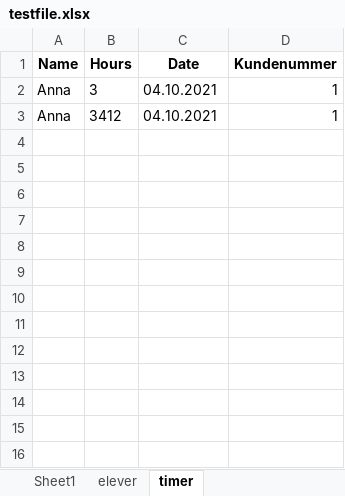
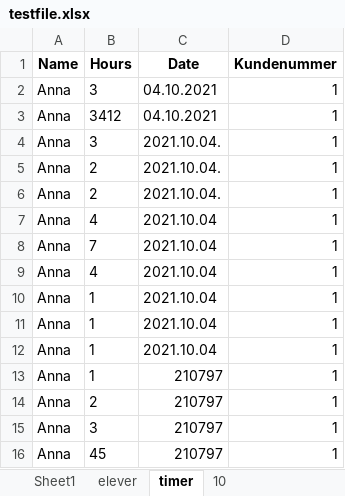
Before and after one commit to annasro/Regnskapsprogram, an Excel workbook: testfolder/testfile.xlsx, sheet timer, drawn as a sheet; values as stored, in another font and other column widths than the file's, no borders; the diff names each change by its address in the sheet, - before the commit and + after, or states it on an @@ line.

```diff
--- a/testfolder/testfile.xlsx (sheet timer)
+++ b/testfolder/testfile.xlsx (sheet timer)
+sheet tab: 10
+row 4: Anna | 3 | 2021.10.04. | 1
+row 5: Anna | 2 | 2021.10.04. | 1
+row 6: Anna | 2 | 2021.10.04. | 1
+row 7: Anna | 4 | 2021.10.04 | 1
+row 8: Anna | 7 | 2021.10.04 | 1
+row 9: Anna | 4 | 2021.10.04 | 1
+row 10: Anna | 1 | 2021.10.04 | 1
+row 11: Anna | 1 | 2021.10.04 | 1
+row 12: Anna | 1 | 2021.10.04 | 1
+row 13: Anna | 1 | 210797 | 1
+row 14: Anna | 2 | 210797 | 1
+row 15: Anna | 3 | 210797 | 1
+row 16: Anna | 45 | 210797 | 1
```
Also changed, not shown: 12 other files.
